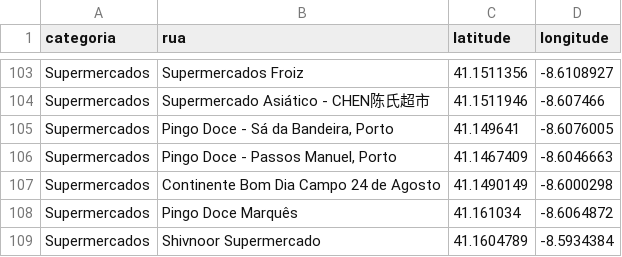
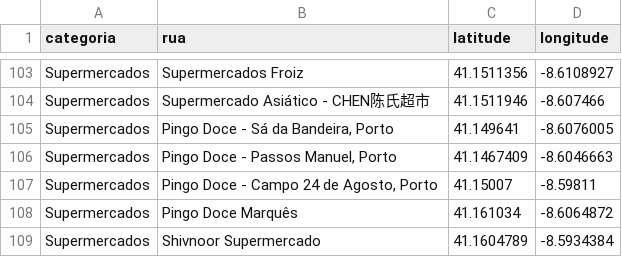
Before and after one commit to RobertoOlivetree/Average_Distance_to_Services_by_Category, a CSV file: servicos.csv, drawn as a sheet; only a part is shown, gaps mark what is left out; removed rows and columns are numbered as before the commit, all else as after; the diff names each change by its address in the sheet, - before the commit and + after, or states it on an @@ line.

Commit message:
Update servicos.csv

```diff
--- a/servicos.csv
+++ b/servicos.csv
-row 107: Supermercados | Continente Bom Dia Campo 24 de Agosto | 41.1490149 | -8.6000298
+row 107: Supermercados | Pingo Doce - Campo 24 de Agosto, Porto | 41.15007 | -8.59811
```
